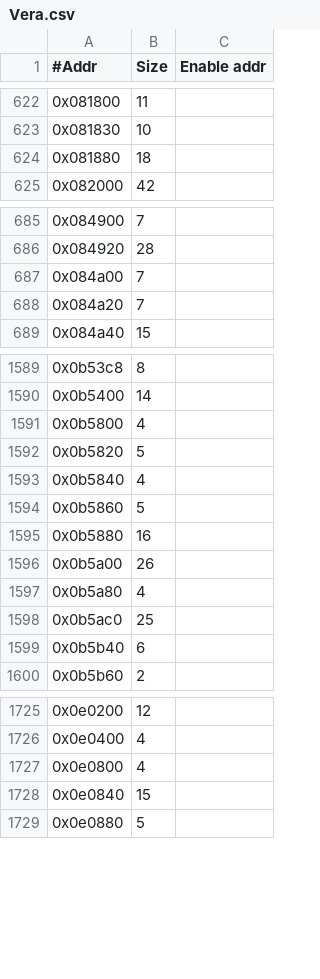
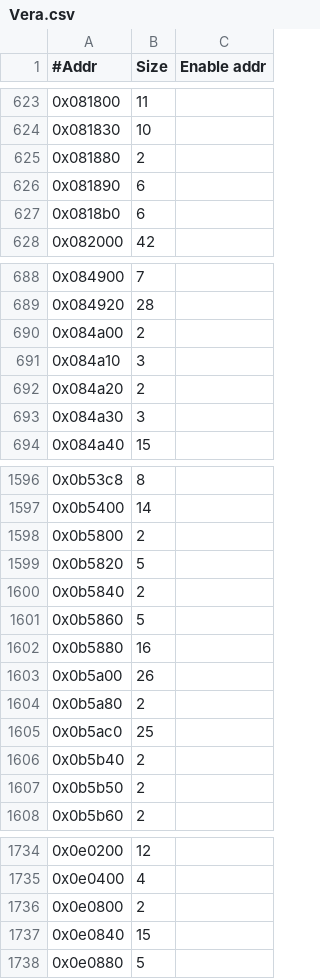
Before and after one commit to Mellanox/mstflint, a CSV file: mstdump/mstdump_dbs/Vera.csv, drawn as a sheet; only a part is shown, gaps mark what is left out; the diff covers the shown part only.

```diff
--- a/mstdump/mstdump_dbs/Vera.csv
+++ b/mstdump/mstdump_dbs/Vera.csv
@@ -623,3 +624,5 @@
 0x081830,10,
-0x081880,18,
+0x081880,2,
+0x081890,6,
+0x0818b0,6,
 0x082000,42,
@@ -686,4 +689,6 @@
 0x084920,28,
-0x084a00,7,
-0x084a20,7,
+0x084a00,2,
+0x084a10,3,
+0x084a20,2,
+0x084a30,3,
 0x084a40,15,
@@ -1590,5 +1597,5 @@
 0x0b5400,14,
-0x0b5800,4,
+0x0b5800,2,
 0x0b5820,5,
-0x0b5840,4,
+0x0b5840,2,
 0x0b5860,5,
@@ -1596,5 +1603,6 @@
 0x0b5a00,26,
-0x0b5a80,4,
+0x0b5a80,2,
 0x0b5ac0,25,
-0x0b5b40,6,
+0x0b5b40,2,
+0x0b5b50,2,
 0x0b5b60,2,
@@ -1726,3 +1735,3 @@
 0x0e0400,4,
-0x0e0800,4,
+0x0e0800,2,
 0x0e0840,15,
```
Also changed, not shown: 19 added rows, 3 removed rows and 27 edited cells elsewhere in this file.
